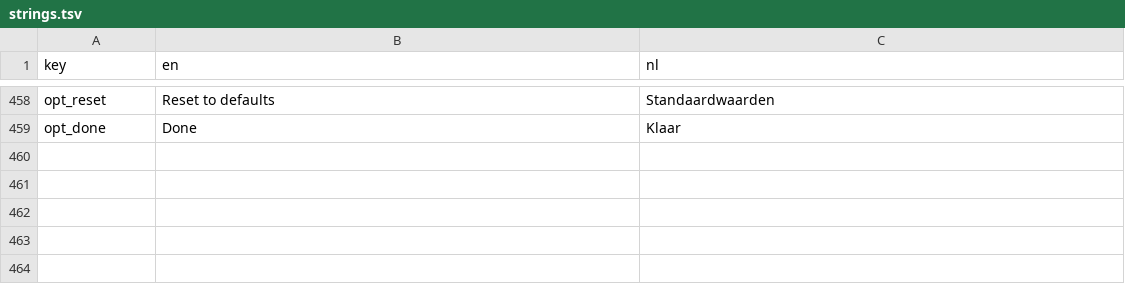
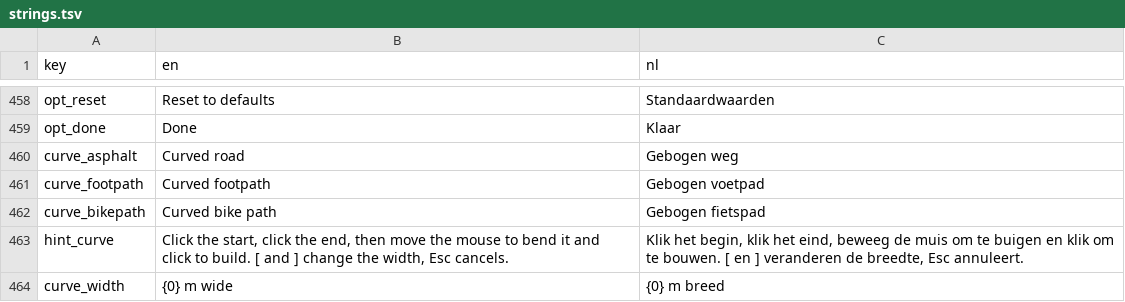
Before and after one commit to rhisijmuiden/datacenter-architect, a TSV file: game/locale/strings.tsv, drawn as a sheet; only a part is shown, gaps mark what is left out.

```diff
--- a/game/locale/strings.tsv
+++ b/game/locale/strings.tsv
@@ -459 +459,6 @@ opt_reset	Reset to defaults	Standaardwaarden
 opt_done	Done	Klaar
+curve_asphalt	Curved road	Gebogen weg
+curve_footpath	Curved footpath	Gebogen voetpad
+curve_bikepath	Curved bike path	Gebogen fietspad
+hint_curve	Click the start, click the end, then move the mouse to bend it and click to build. [ and ] change the width, Esc cancels.	Klik het begin, klik het eind, beweeg de muis om te buigen en klik om te bouwen. [ en ] veranderen de breedte, Esc annuleert.
+curve_width	{0} m wide	{0} m breed
```
Also changed, not shown: 7 other files.
